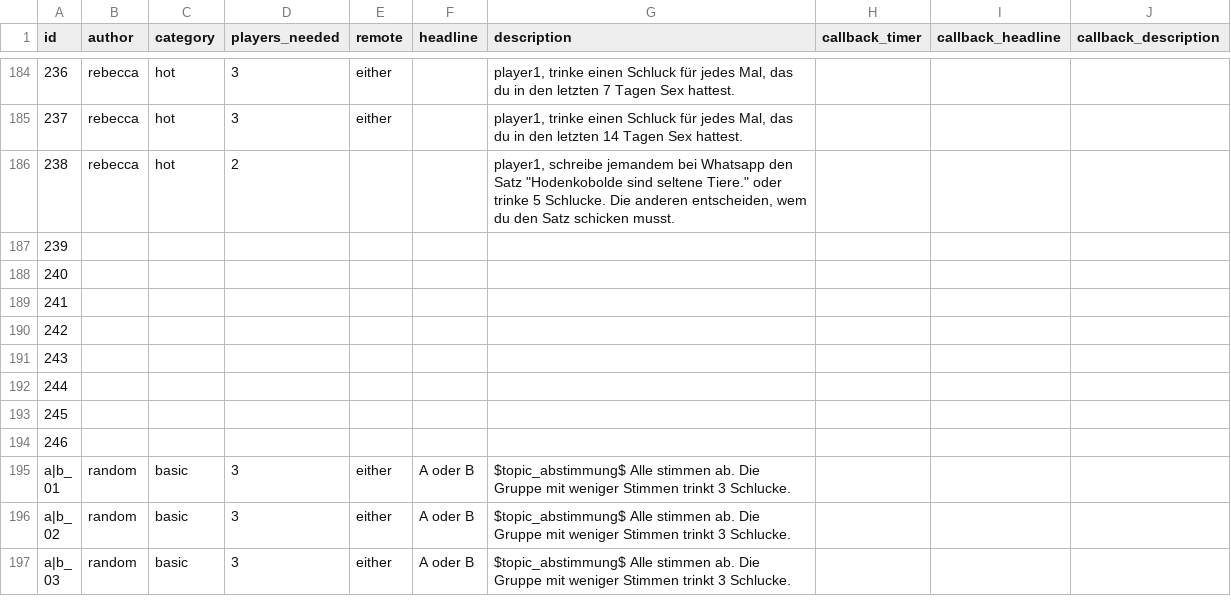
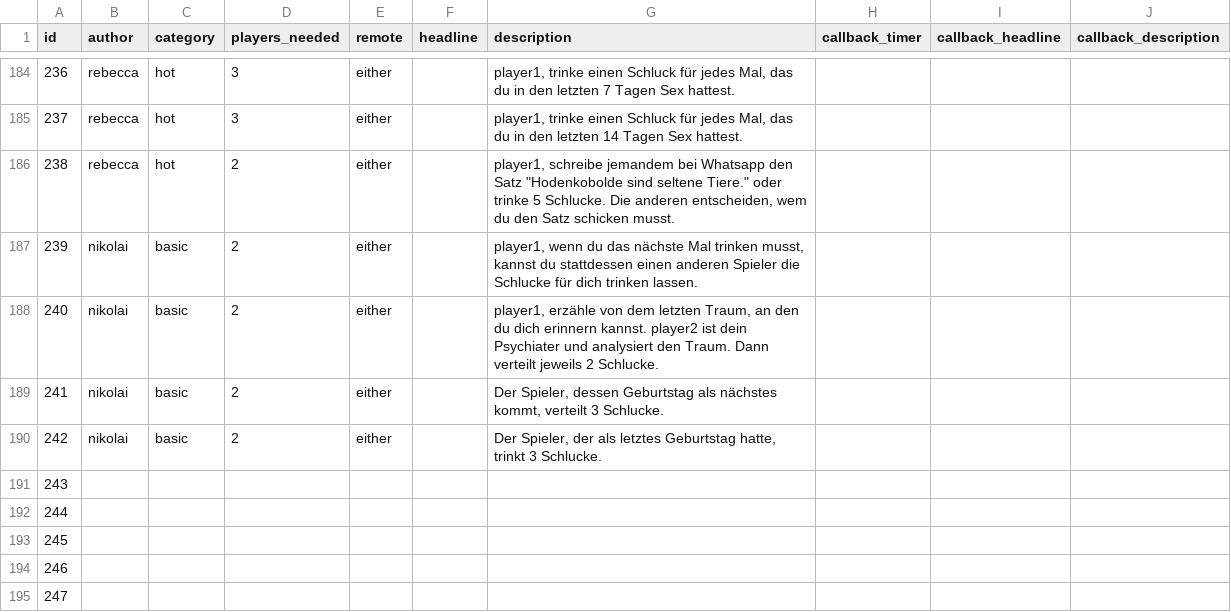
Before and after one commit to nschoenwald/ice-breaker, a CSV file: tasks.csv, drawn as a sheet; only a part is shown, gaps mark what is left out; the shorter side is filled out with more unchanged rows; addresses are those after the commit; the diff names each change by its address in the sheet, - before the commit and + after, or states it on an @@ line.

Commit message:
Update tasks.csv

```diff
--- a/tasks.csv
+++ b/tasks.csv
-E186 (remote): (empty)
+E186 (remote): either
+row 187: 239 | nikolai | basic | 2 | either |  | player1, wenn du das nächste Mal trinken musst, kannst du stattdessen einen anderen Spieler die Schlucke für dich trinken lassen.
+row 188: 240 | nikolai | basic | 2 | either |  | player1, erzähle von dem letzten Traum, an den du dich erinnern kannst. player2 ist dein Psychiater und analysiert den Traum. Dann verteilt jeweils 2 Schlucke.
+row 189: 241 | nikolai | basic | 2 | either |  | Der Spieler, dessen Geburtstag als nächstes kommt, verteilt 3 Schlucke.
+row 190: 242 | nikolai | basic | 2 | either |  | Der Spieler, der als letztes Geburtstag hatte, trinkt 3 Schlucke.
@@ column A (id) renumbered between rows 191 and 198 @@
```
